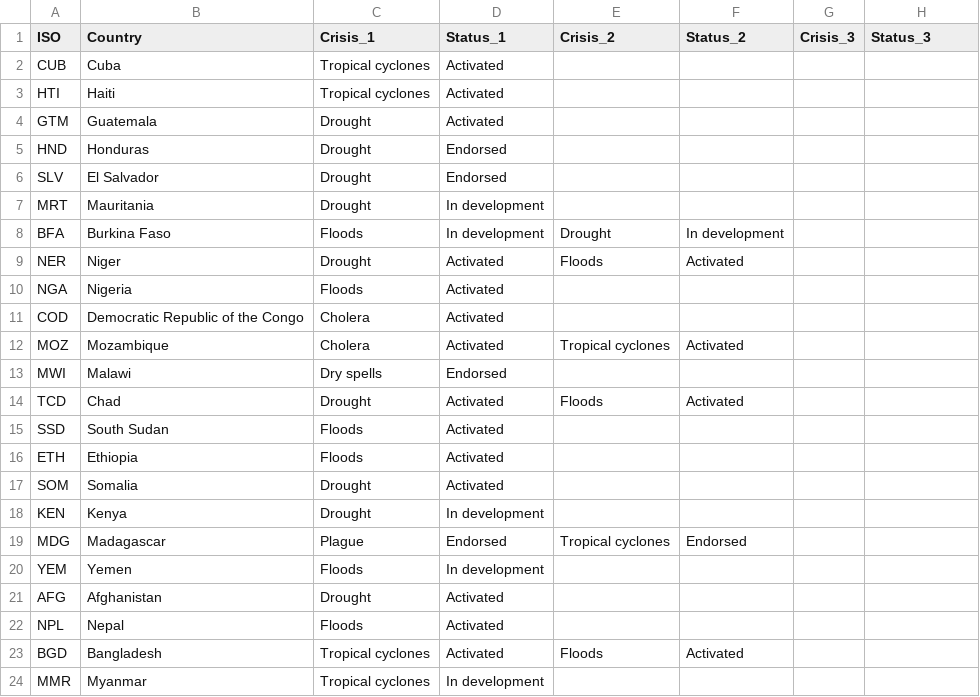
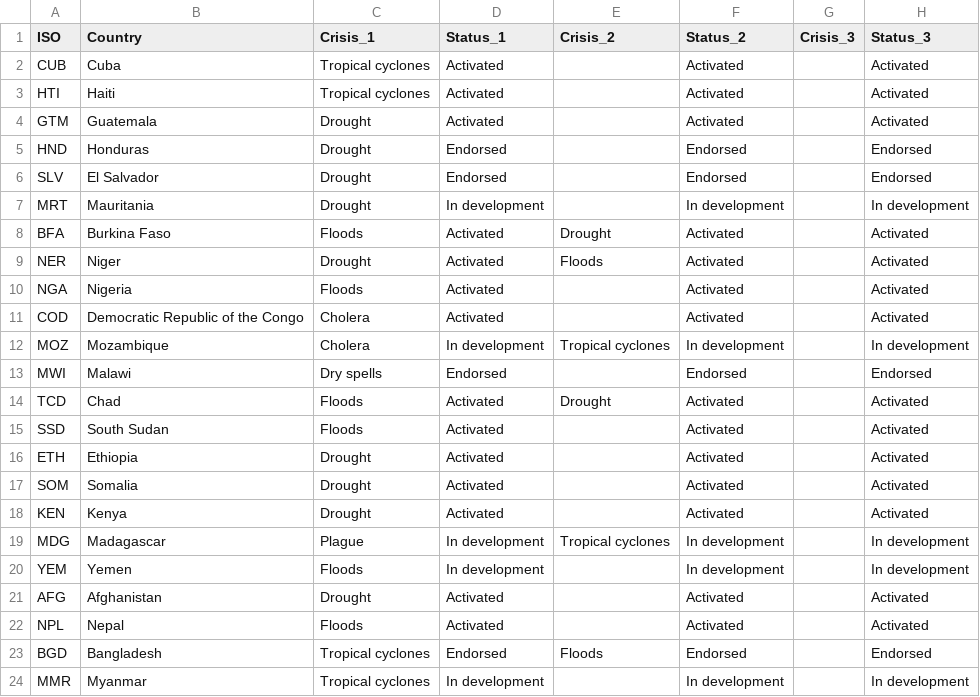
Before and after one commit to UN-OCHA/aa_map_interactive_version_BDU_archive, a CSV file: aa_map_data.csv, drawn as a sheet; only a part is shown; the diff covers the shown part only.

```diff
--- a/aa_map_data.csv
+++ b/aa_map_data.csv
@@ -1,24 +1,24 @@
 "ISO","Country","Crisis_1","Status_1","Crisis_2","Status_2","Crisis_3","Status_3"
-"CUB","Cuba","Tropical cyclones","Activated","","","",""
-"HTI","Haiti","Tropical cyclones","Activated","","","",""
-"GTM","Guatemala","Drought","Activated","","","",""
-"HND","Honduras","Drought","Endorsed","","","",""
-"SLV","El Salvador","Drought","Endorsed","","","",""
-"MRT","Mauritania","Drought","In development","","","",""
-"BFA","Burkina Faso","Floods","In development","Drought","In development","",""
-"NER","Niger","Drought","Activated","Floods","Activated","",""
-"NGA","Nigeria","Floods","Activated","","","",""
-"COD","Democratic Republic of the Congo","Cholera","Activated","","","",""
-"MOZ","Mozambique","Cholera","Activated","Tropical cyclones","Activated","",""
-"MWI","Malawi","Dry spells","Endorsed","","","",""
-"TCD","Chad","Drought","Activated","Floods","Activated","",""
-"SSD","South Sudan","Floods","Activated","","","",""
-"ETH","Ethiopia","Floods","Activated","","","",""
-"SOM","Somalia","Drought","Activated","","","",""
-"KEN","Kenya","Drought","In development","","","",""
-"MDG","Madagascar","Plague","Endorsed","Tropical cyclones","Endorsed","",""
-"YEM","Yemen","Floods","In development","","","",""
-"AFG","Afghanistan","Drought","Activated","","","",""
-"NPL","Nepal","Floods","Activated","","","",""
-"BGD","Bangladesh","Tropical cyclones","Activated","Floods","Activated","",""
-"MMR","Myanmar","Tropical cyclones","In development","","","",""
+"CUB","Cuba","Tropical cyclones","Activated","","Activated","","Activated"
+"HTI","Haiti","Tropical cyclones","Activated","","Activated","","Activated"
+"GTM","Guatemala","Drought","Activated","","Activated","","Activated"
+"HND","Honduras","Drought","Endorsed","","Endorsed","","Endorsed"
+"SLV","El Salvador","Drought","Endorsed","","Endorsed","","Endorsed"
+"MRT","Mauritania","Drought","In development","","In development","","In development"
+"BFA","Burkina Faso","Floods","Activated","Drought","Activated","","Activated"
+"NER","Niger","Drought","Activated","Floods","Activated","","Activated"
+"NGA","Nigeria","Floods","Activated","","Activated","","Activated"
+"COD","Democratic Republic of the Congo","Cholera","Activated","","Activated","","Activated"
+"MOZ","Mozambique","Cholera","In development","Tropical cyclones","In development","","In development"
+"MWI","Malawi","Dry spells","Endorsed","","Endorsed","","Endorsed"
+"TCD","Chad","Floods","Activated","Drought","Activated","","Activated"
+"SSD","South Sudan","Floods","Activated","","Activated","","Activated"
+"ETH","Ethiopia","Drought","Activated","","Activated","","Activated"
+"SOM","Somalia","Drought","Activated","","Activated","","Activated"
+"KEN","Kenya","Drought","Activated","","Activated","","Activated"
+"MDG","Madagascar","Plague","In development","Tropical cyclones","In development","","In development"
+"YEM","Yemen","Floods","In development","","In development","","In development"
+"AFG","Afghanistan","Drought","Activated","","Activated","","Activated"
+"NPL","Nepal","Floods","Activated","","Activated","","Activated"
+"BGD","Bangladesh","Tropical cyclones","Endorsed","Floods","Endorsed","","Endorsed"
+"MMR","Myanmar","Tropical cyclones","In development","","In development","","In development"
```
Also changed, not shown: 6 edited cells elsewhere in this file.
